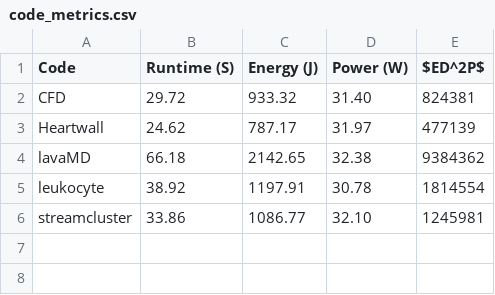
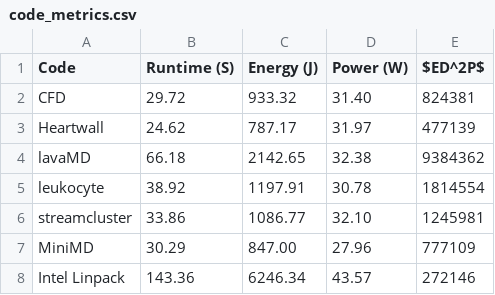
Before and after one commit to csrhau/iconoclast-paper, a CSV file: tab/data/code_metrics.csv, drawn as a sheet.

```diff
--- a/tab/data/code_metrics.csv
+++ b/tab/data/code_metrics.csv
@@ -6 +6,3 @@ leukocyte,38.92,1197.91,30.78,1814554
 streamcluster,33.86,1086.77,32.10,1245981
+MiniMD,30.29,847.00,27.96,777109
+Intel Linpack,143.36,6246.34,43.57,272146
```
Also changed, not shown: 4 other files.
